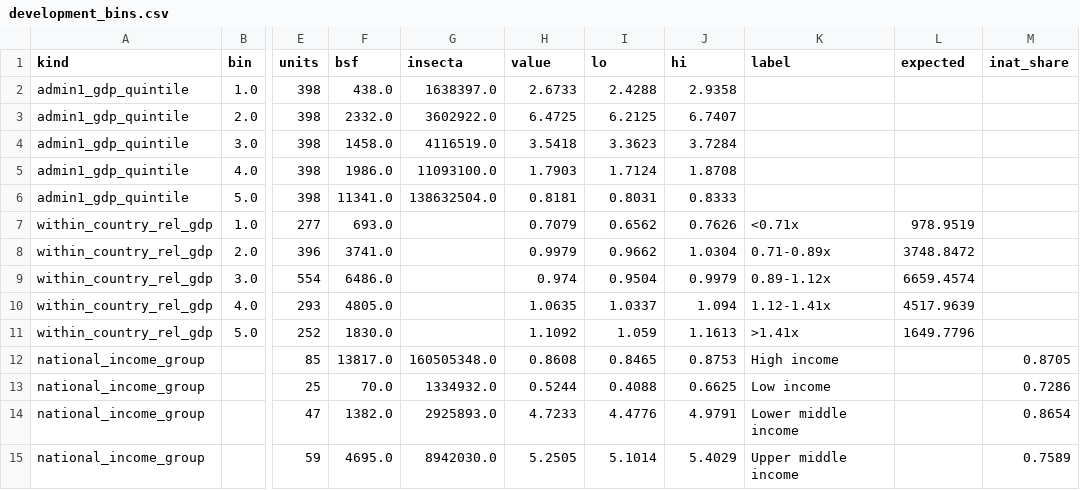
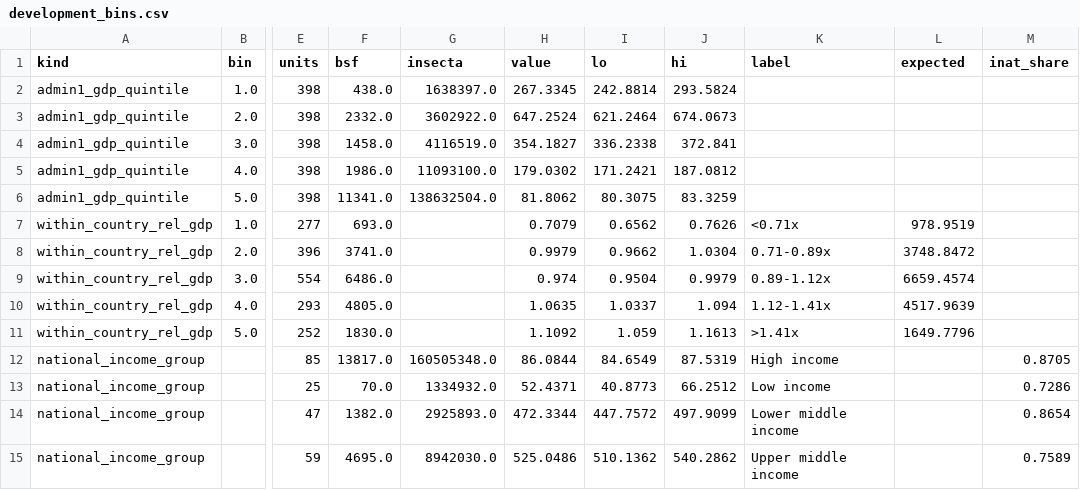
Before and after one commit to A-Kuo/BSFL-Mapping, a CSV file: data/processed/development_bins.csv, drawn as a sheet; only a part is shown, gaps mark what is left out; the diff names each change by its address in the sheet, - before the commit and + after, or states it on an @@ line.

Commit message:
Raster Mapping and GPU Export
Raster Meshing for BSF Data and Testing for Compute Plot

```diff
--- a/data/processed/development_bins.csv
+++ b/data/processed/development_bins.csv
-H2 (value): 2.6733
+H2 (value): 267.3345
-I2 (lo): 2.4288
+I2 (lo): 242.8814
-J2 (hi): 2.9358
+J2 (hi): 293.5824
-H3 (value): 6.4725
+H3 (value): 647.2524
-I3 (lo): 6.2125
+I3 (lo): 621.2464
-J3 (hi): 6.7407
+J3 (hi): 674.0673
-H4 (value): 3.5418
+H4 (value): 354.1827
-I4 (lo): 3.3623
+I4 (lo): 336.2338
-J4 (hi): 3.7284
+J4 (hi): 372.841
-H5 (value): 1.7903
+H5 (value): 179.0302
-I5 (lo): 1.7124
+I5 (lo): 171.2421
-J5 (hi): 1.8708
+J5 (hi): 187.0812
-H6 (value): 0.8181
+H6 (value): 81.8062
-I6 (lo): 0.8031
+I6 (lo): 80.3075
-J6 (hi): 0.8333
+J6 (hi): 83.3259
-H12 (value): 0.8608
+H12 (value): 86.0844
-I12 (lo): 0.8465
+I12 (lo): 84.6549
-J12 (hi): 0.8753
+J12 (hi): 87.5319
-H13 (value): 0.5244
+H13 (value): 52.4371
-I13 (lo): 0.4088
+I13 (lo): 40.8773
-J13 (hi): 0.6625
+J13 (hi): 66.2512
-H14 (value): 4.7233
+H14 (value): 472.3344
-I14 (lo): 4.4776
+I14 (lo): 447.7572
-J14 (hi): 4.9791
+J14 (hi): 497.9099
-H15 (value): 5.2505
+H15 (value): 525.0486
-I15 (lo): 5.1014
+I15 (lo): 510.1362
-J15 (hi): 5.4029
+J15 (hi): 540.2862
```
Also changed, not shown: 18 other files.
